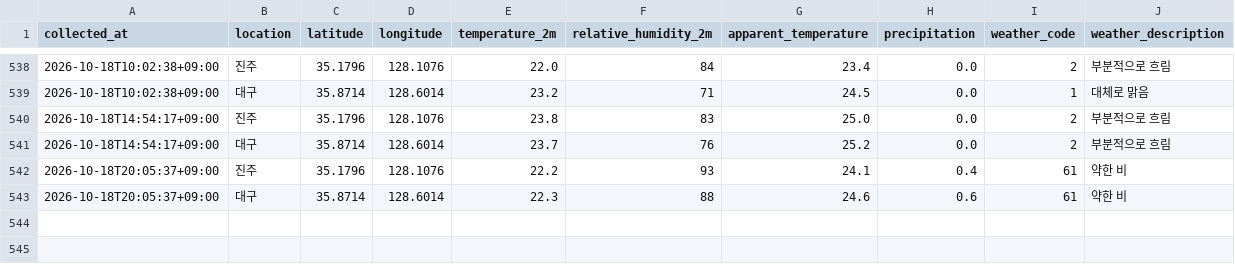
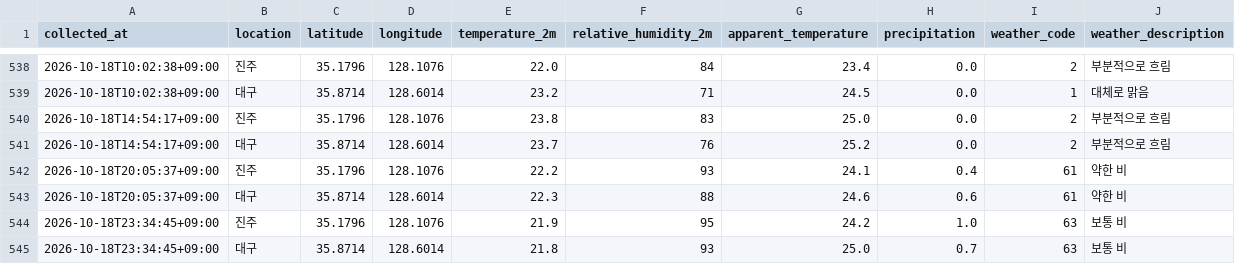
Before and after one commit to bonggoo0705-cyber/jinju_daegu, a CSV file: data/weather.csv, drawn as a sheet; only a part is shown, gaps mark what is left out.

```diff
--- a/data/weather.csv
+++ b/data/weather.csv
@@ -543 +543,3 @@
 2026-10-18T20:05:37+09:00,대구,35.8714,128.6014,22.3,88,24.6,0.6,61,약한 비
+2026-10-18T23:34:45+09:00,진주,35.1796,128.1076,21.9,95,24.2,1.0,63,보통 비
+2026-10-18T23:34:45+09:00,대구,35.8714,128.6014,21.8,93,25.0,0.7,63,보통 비
```
